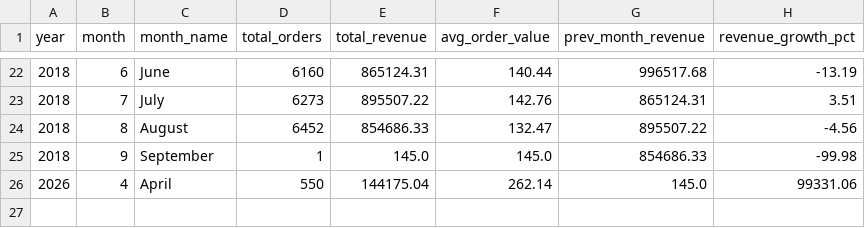
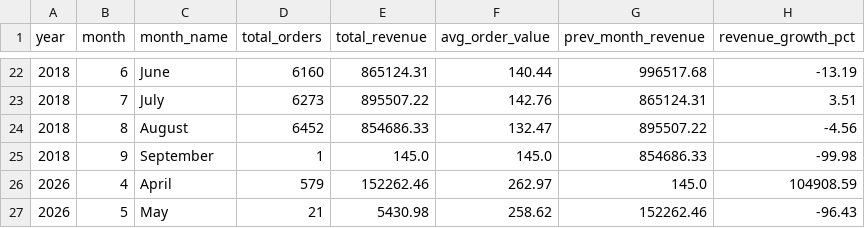
Before and after one commit to BetulBNY/ecommerce-data-lakehouse, a CSV file: dashboard/data/view_sales_performance.csv, drawn as a sheet; only a part is shown, gaps mark what is left out.

Commit message:
Auto-update dashboard data [Airflow]

```diff
--- a/dashboard/data/view_sales_performance.csv
+++ b/dashboard/data/view_sales_performance.csv
@@ -25,2 +25,3 @@ year,month,month_name,total_orders,total_revenue,avg_order_value,prev_month_reve
 2018,9,September,1,145.0,145.0,854686.33,-99.98
-2026,4,April    ,550,144175.04,262.14,145.0,99331.06
+2026,4,April    ,579,152262.46,262.97,145.0,104908.59
+2026,5,May      ,21,5430.98,258.62,152262.46,-96.43
```
Also changed, not shown: dashboard/data/dim_customers_sample.csv, dashboard/data/view_category_insights.csv, 2 other files.
